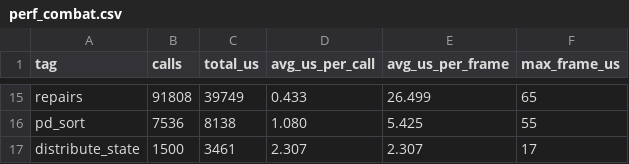
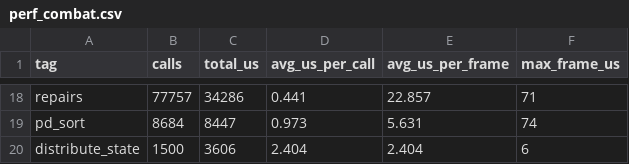
Before and after one commit to afaucher/project_deep_space, a CSV file: tactical_analysis/data/perf_combat.csv, drawn as a sheet; only a part is shown, gaps mark what is left out; addresses are those after the commit; the diff covers the shown part only; the diff names each change by its address in the sheet, - before the commit and + after, or states it on an @@ line.

```diff
--- a/tactical_analysis/data/perf_combat.csv
+++ b/tactical_analysis/data/perf_combat.csv
-B18 (calls): 91808
+B18 (calls): 77757
-C18 (total_us): 39749
+C18 (total_us): 34286
-D18 (avg_us_per_call): 0.433
+D18 (avg_us_per_call): 0.441
-E18 (avg_us_per_frame): 26.499
+E18 (avg_us_per_frame): 22.857
-F18 (max_frame_us): 65
+F18 (max_frame_us): 71
-B19 (calls): 7536
+B19 (calls): 8684
-C19 (total_us): 8138
+C19 (total_us): 8447
-D19 (avg_us_per_call): 1.080
+D19 (avg_us_per_call): 0.973
-E19 (avg_us_per_frame): 5.425
+E19 (avg_us_per_frame): 5.631
-F19 (max_frame_us): 55
+F19 (max_frame_us): 74
-C20 (total_us): 3461
+C20 (total_us): 3606
-D20 (avg_us_per_call): 2.307
+D20 (avg_us_per_call): 2.404
-E20 (avg_us_per_frame): 2.307
+E20 (avg_us_per_frame): 2.404
-F20 (max_frame_us): 17
+F20 (max_frame_us): 6
```
Also changed, not shown: 4 added rows, 1 removed row and 59 edited cells elsewhere in this file, tactical_analysis/data/perf_baseline.csv, tactical_analysis/data/perf_combat_timeline.csv, 16 other files.
